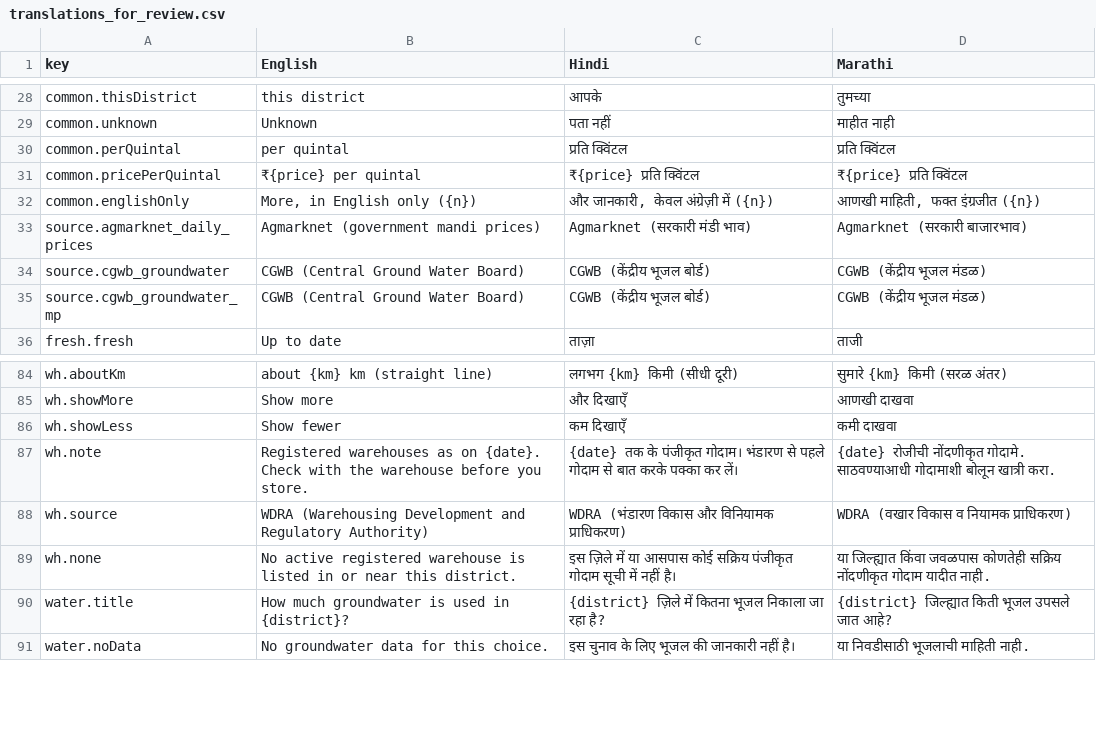
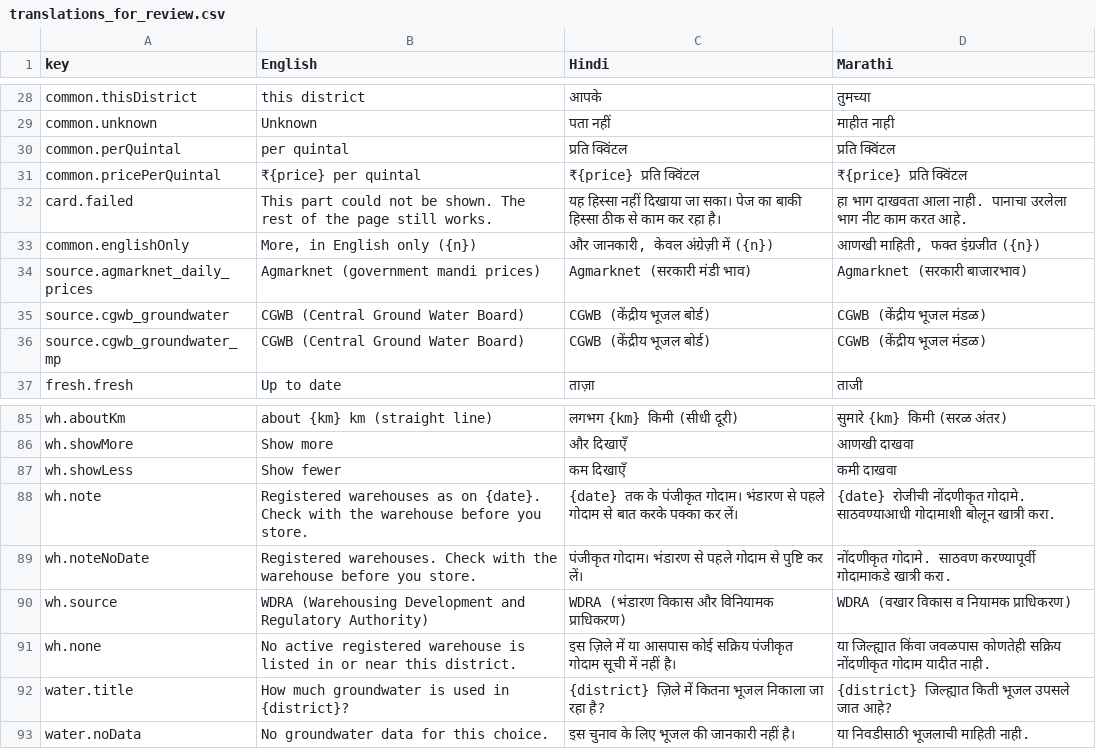
Before and after one commit to blackholeinfiverse37/Maharashtra-district---initial-pilot., a CSV file: docs/translations_for_review.csv, drawn as a sheet; only a part is shown, gaps mark what is left out.

Commit message:
Add Madhya Pradesh warehouses, card error boundary and safe handling of bad backend data

```diff
--- a/docs/translations_for_review.csv
+++ b/docs/translations_for_review.csv
@@ -31,2 +31,3 @@
 "common.pricePerQuintal","₹{price} per quintal","₹{price} प्रति क्विंटल","₹{price} प्रति क्विंटल"
+"card.failed","This part could not be shown. The rest of the page still works.","यह हिस्सा नहीं दिखाया जा सका। पेज का बाकी हिस्सा ठीक से काम कर रहा है।","हा भाग दाखवता आला नाही. पानाचा उरलेला भाग नीट काम करत आहे."
 "common.englishOnly","More, in English only ({n})","और जानकारी, केवल अंग्रेज़ी में ({n})","आणखी माहिती, फक्त इंग्रजीत ({n})"
@@ -87,2 +88,3 @@
 "wh.note","Registered warehouses as on {date}. Check with the warehouse before you store.","{date} तक के पंजीकृत गोदाम। भंडारण से पहले गोदाम से बात करके पक्का कर लें।","{date} रोजीची नोंदणीकृत गोदामे. साठवण्याआधी गोदामाशी बोलून खात्री करा."
+"wh.noteNoDate","Registered warehouses. Check with the warehouse before you store.","पंजीकृत गोदाम। भंडारण से पहले गोदाम से पुष्टि कर लें।","नोंदणीकृत गोदामे. साठवण करण्यापूर्वी गोदामाकडे खात्री करा."
 "wh.source","WDRA (Warehousing Development and Regulatory Authority)","WDRA (भंडारण विकास और विनियामक प्राधिकरण)","WDRA (वखार विकास व नियामक प्राधिकरण)"
```
Also changed, not shown: 22 other files.
